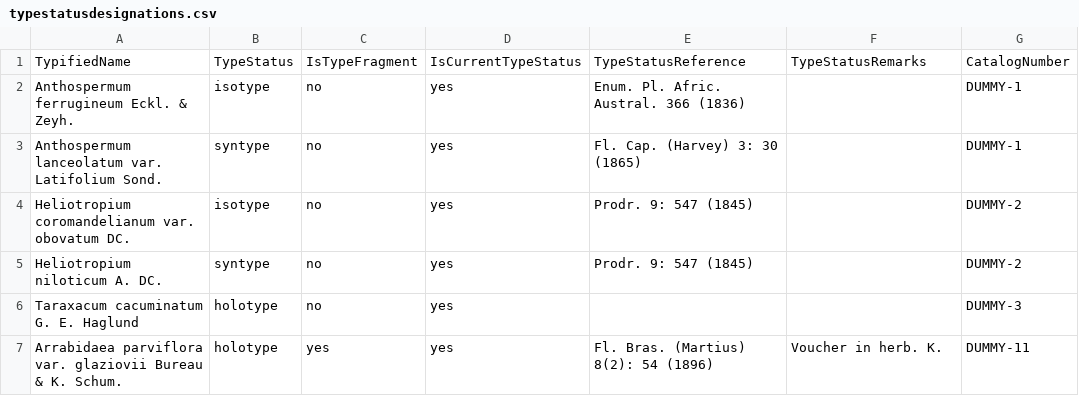
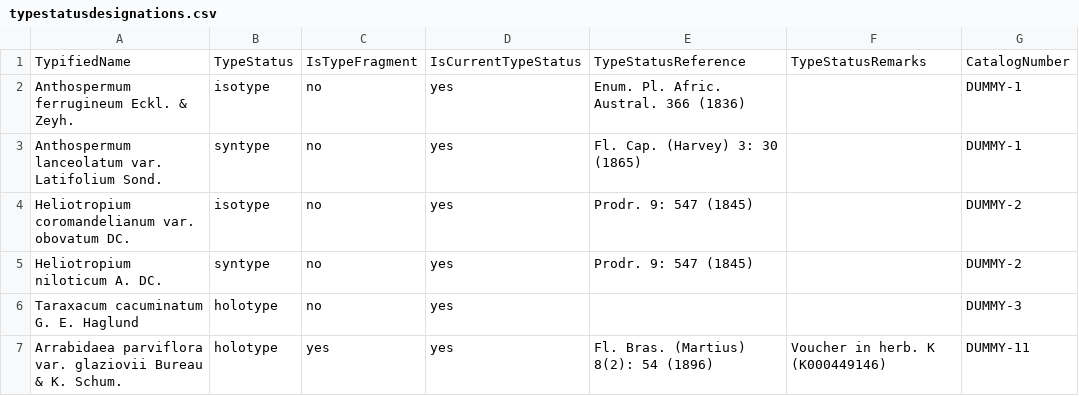
Before and after one commit to DINA-Web/datasets, a CSV file: collections-data/vascular-plants/typestatusdesignations.csv, drawn as a sheet.

Commit message:
Add voucher id

```diff
--- a/collections-data/vascular-plants/typestatusdesignations.csv
+++ b/collections-data/vascular-plants/typestatusdesignations.csv
@@ -6,2 +6,2 @@ Heliotropium niloticum A. DC.,syntype,no,yes,Prodr. 9: 547 (1845),,DUMMY-2
 Taraxacum cacuminatum G. E. Haglund,holotype,no,yes,,,DUMMY-3
-Arrabidaea parviflora var. glaziovii Bureau & K. Schum.,holotype,yes,yes,Fl. Bras. (Martius) 8(2): 54 (1896),Voucher in herb. K.,DUMMY-11
+Arrabidaea parviflora var. glaziovii Bureau & K. Schum.,holotype,yes,yes,Fl. Bras. (Martius) 8(2): 54 (1896),Voucher in herb. K (K000449146),DUMMY-11
```
